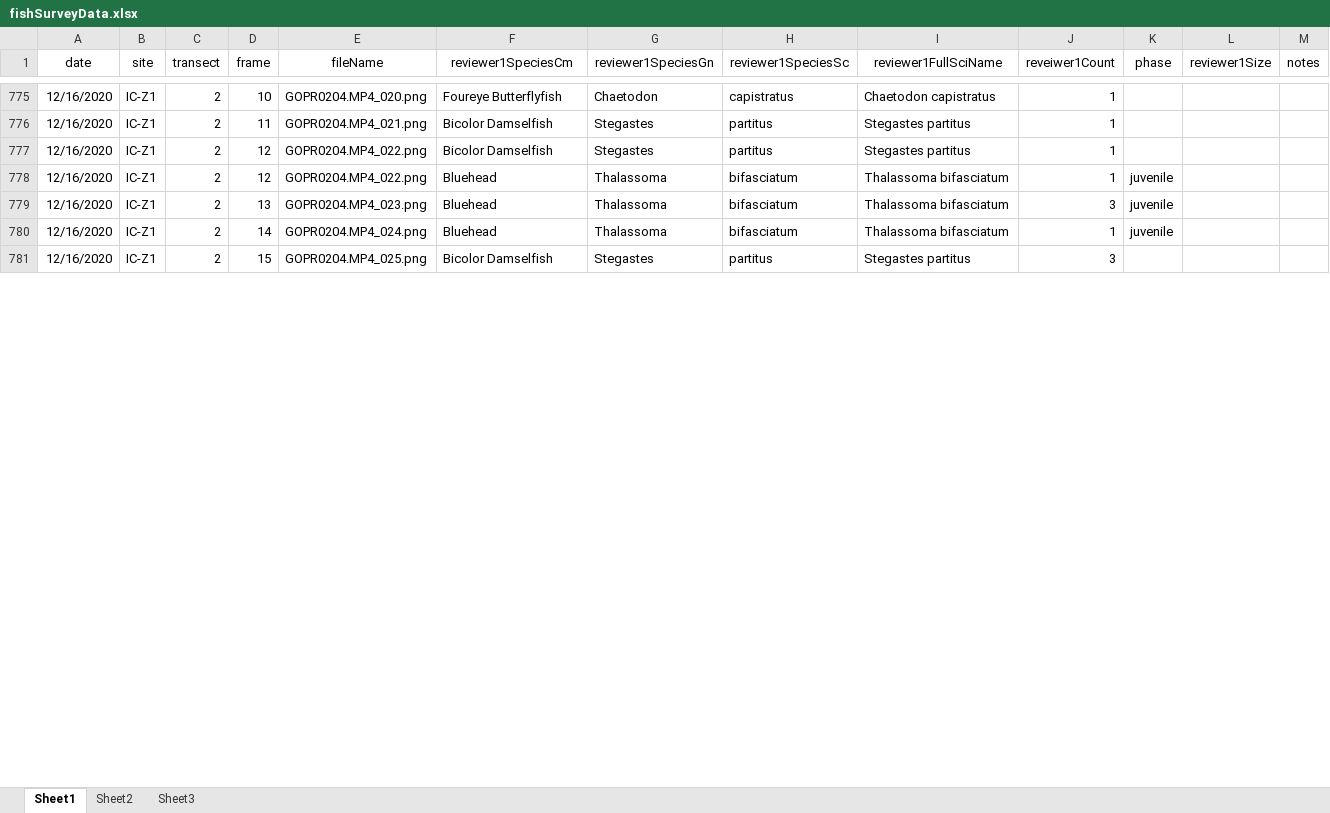
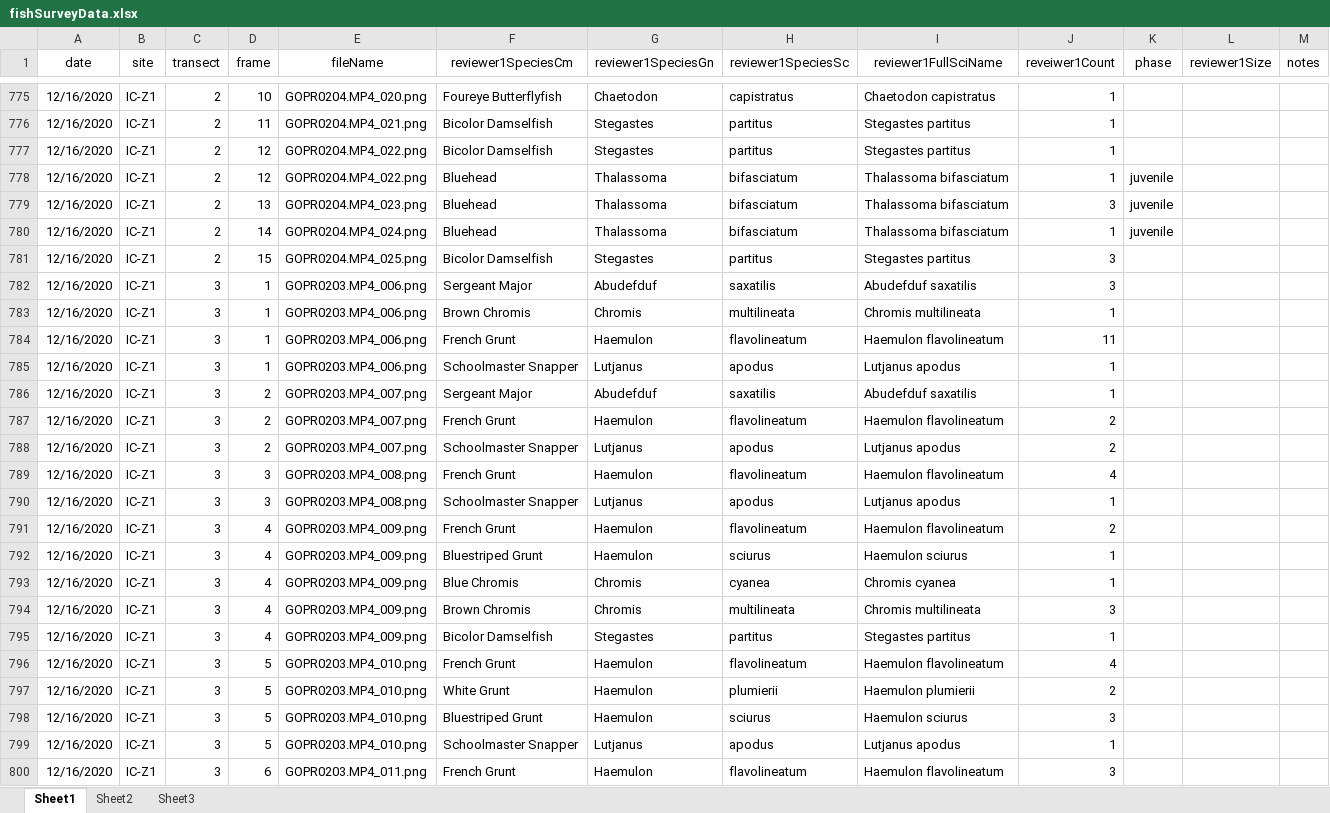
Before and after one commit to icombs2017/photogrammetryNOAA, an Excel workbook: fishSurveys/data/fishSurveyData.xlsx, sheet Sheet1, drawn as a sheet; only a part is shown, gaps mark what is left out; values as stored, in another font and other column widths than the file's, no borders; rows hold the shown columns only; the diff covers the shown part only; the diff names each change by its address in the sheet, - before the commit and + after, or states it on an @@ line.

Commit message:
Update fishSurveyData.xlsx

```diff
--- a/fishSurveys/data/fishSurveyData.xlsx (sheet Sheet1)
+++ b/fishSurveys/data/fishSurveyData.xlsx (sheet Sheet1)
+row 782: 12/16/2020 | IC-Z1 | 3 | 1 | GOPR0203.MP4_006.png | Sergeant Major | Abudefduf | saxatilis | Abudefduf saxatilis | 3
+row 783: 12/16/2020 | IC-Z1 | 3 | 1 | GOPR0203.MP4_006.png | Brown Chromis | Chromis | multilineata | Chromis multilineata | 1
+row 784: 12/16/2020 | IC-Z1 | 3 | 1 | GOPR0203.MP4_006.png | French Grunt | Haemulon | flavolineatum | Haemulon flavolineatum | 11
+row 785: 12/16/2020 | IC-Z1 | 3 | 1 | GOPR0203.MP4_006.png | Schoolmaster Snapper | Lutjanus | apodus | Lutjanus apodus | 1
+row 786: 12/16/2020 | IC-Z1 | 3 | 2 | GOPR0203.MP4_007.png | Sergeant Major | Abudefduf | saxatilis | Abudefduf saxatilis | 1
+row 787: 12/16/2020 | IC-Z1 | 3 | 2 | GOPR0203.MP4_007.png | French Grunt | Haemulon | flavolineatum | Haemulon flavolineatum | 2
+row 788: 12/16/2020 | IC-Z1 | 3 | 2 | GOPR0203.MP4_007.png | Schoolmaster Snapper | Lutjanus | apodus | Lutjanus apodus | 2
+row 789: 12/16/2020 | IC-Z1 | 3 | 3 | GOPR0203.MP4_008.png | French Grunt | Haemulon | flavolineatum | Haemulon flavolineatum | 4
+row 790: 12/16/2020 | IC-Z1 | 3 | 3 | GOPR0203.MP4_008.png | Schoolmaster Snapper | Lutjanus | apodus | Lutjanus apodus | 1
+row 791: 12/16/2020 | IC-Z1 | 3 | 4 | GOPR0203.MP4_009.png | French Grunt | Haemulon | flavolineatum | Haemulon flavolineatum | 2
+row 792: 12/16/2020 | IC-Z1 | 3 | 4 | GOPR0203.MP4_009.png | Bluestriped Grunt | Haemulon | sciurus | Haemulon sciurus | 1
+row 793: 12/16/2020 | IC-Z1 | 3 | 4 | GOPR0203.MP4_009.png | Blue Chromis | Chromis | cyanea | Chromis cyanea | 1
+row 794: 12/16/2020 | IC-Z1 | 3 | 4 | GOPR0203.MP4_009.png | Brown Chromis | Chromis | multilineata | Chromis multilineata | 3
+row 795: 12/16/2020 | IC-Z1 | 3 | 4 | GOPR0203.MP4_009.png | Bicolor Damselfish | Stegastes | partitus | Stegastes partitus | 1
+row 796: 12/16/2020 | IC-Z1 | 3 | 5 | GOPR0203.MP4_010.png | French Grunt | Haemulon | flavolineatum | Haemulon flavolineatum | 4
+row 797: 12/16/2020 | IC-Z1 | 3 | 5 | GOPR0203.MP4_010.png | White Grunt | Haemulon | plumierii | Haemulon plumierii | 2
+row 798: 12/16/2020 | IC-Z1 | 3 | 5 | GOPR0203.MP4_010.png | Bluestriped Grunt | Haemulon | sciurus | Haemulon sciurus | 3
+row 799: 12/16/2020 | IC-Z1 | 3 | 5 | GOPR0203.MP4_010.png | Schoolmaster Snapper | Lutjanus | apodus | Lutjanus apodus | 1
+row 800: 12/16/2020 | IC-Z1 | 3 | 6 | GOPR0203.MP4_011.png | French Grunt | Haemulon | flavolineatum | Haemulon flavolineatum | 3
```
Also changed, not shown: 143 added rows and 7 edited cells elsewhere in this sheet.
